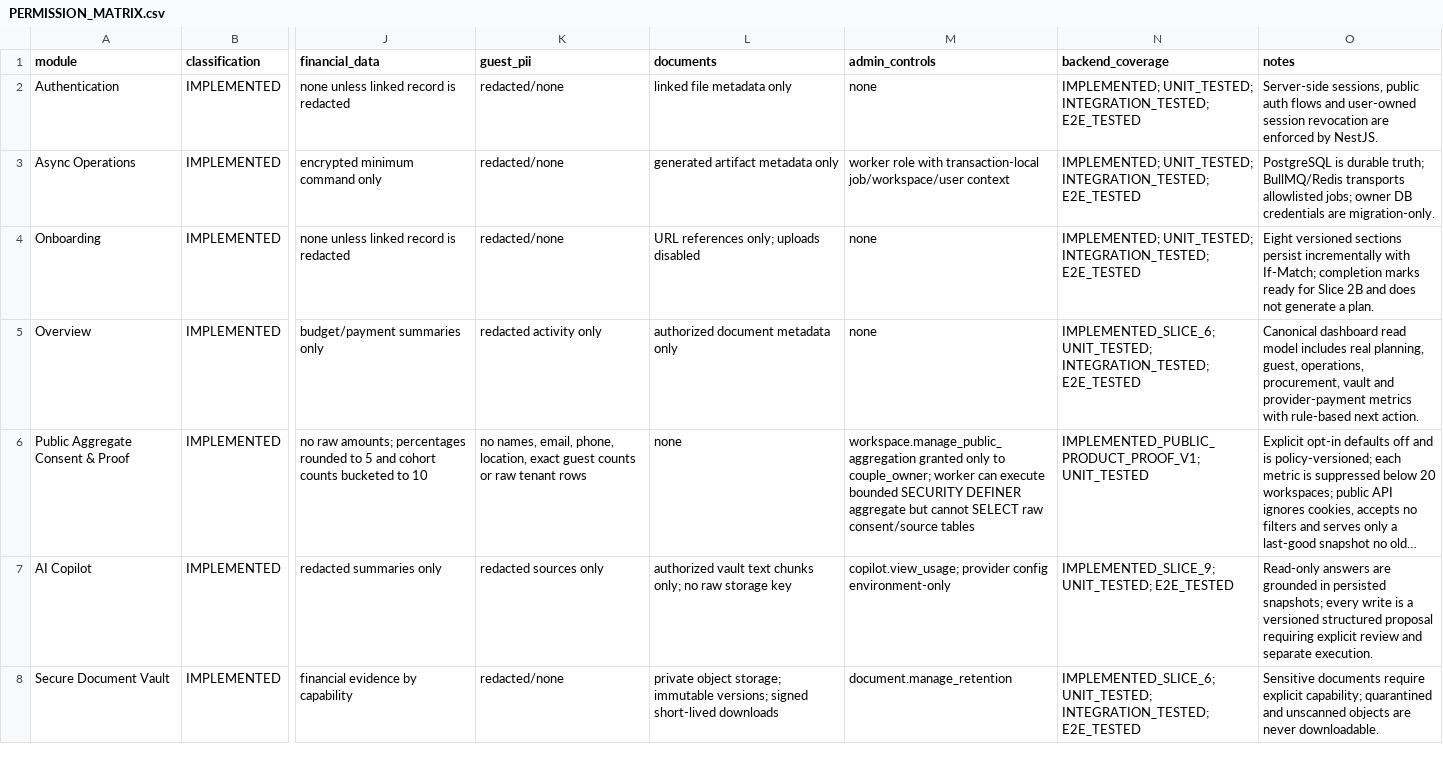
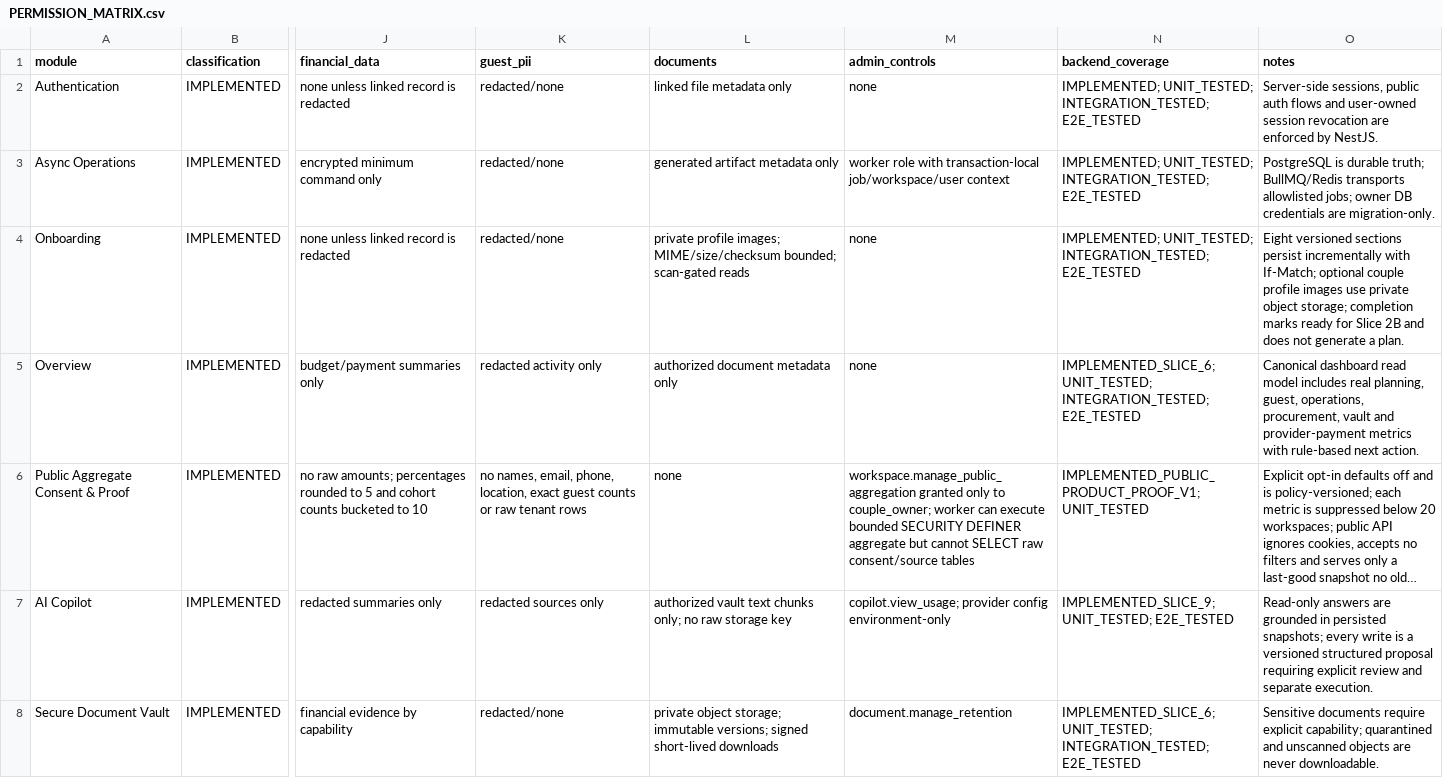
Before and after one commit to andreigheo/nunta, a CSV file: docs/PERMISSION_MATRIX.csv, drawn as a sheet; only a part is shown, gaps mark what is left out; long unchanged cells end in …; the diff names each change by its address in the sheet, - before the commit and + after, or states it on an @@ line.

Commit message:
fix: enable onboarding profile uploads

```diff
--- a/docs/PERMISSION_MATRIX.csv
+++ b/docs/PERMISSION_MATRIX.csv
-L4 (documents): URL references only; uploads disabled
+L4 (documents): private profile images; MIME/size/checksum bounded; scan-gated reads
-O4 (notes): …with If-Match; completion marks…
+O4 (notes): …with If-Match; optional couple profile images use private object storage; completion marks…
```
Also changed, not shown: 7 other files.
